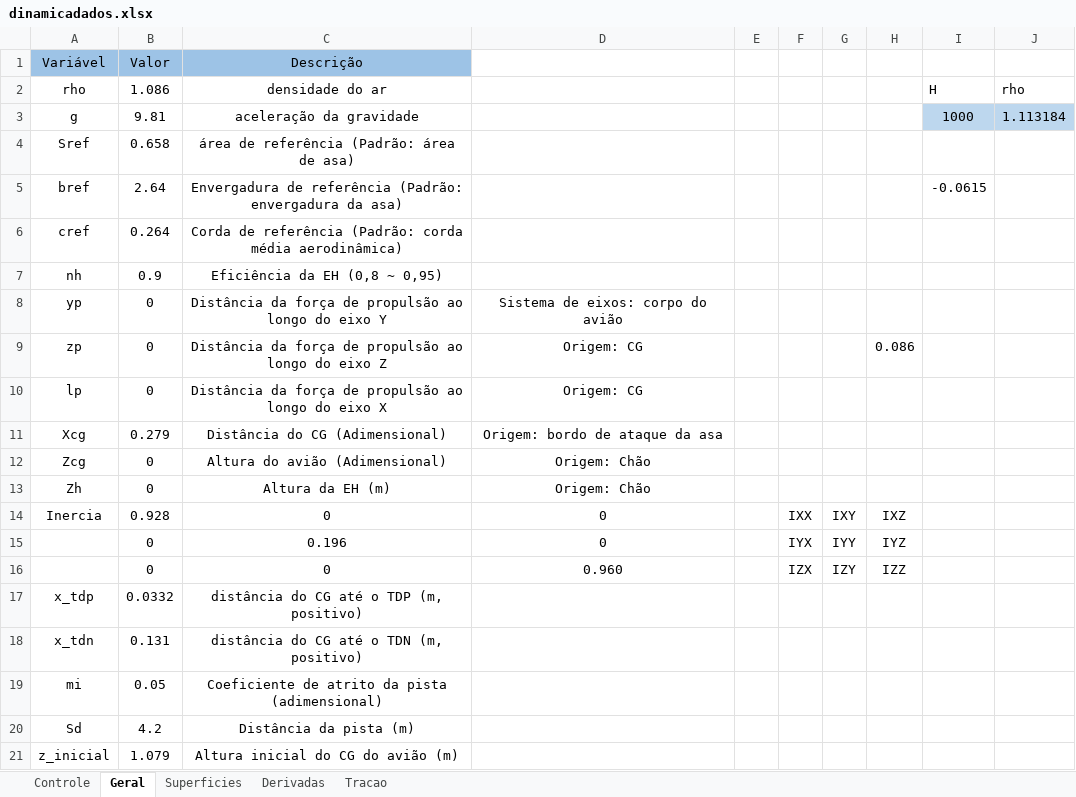
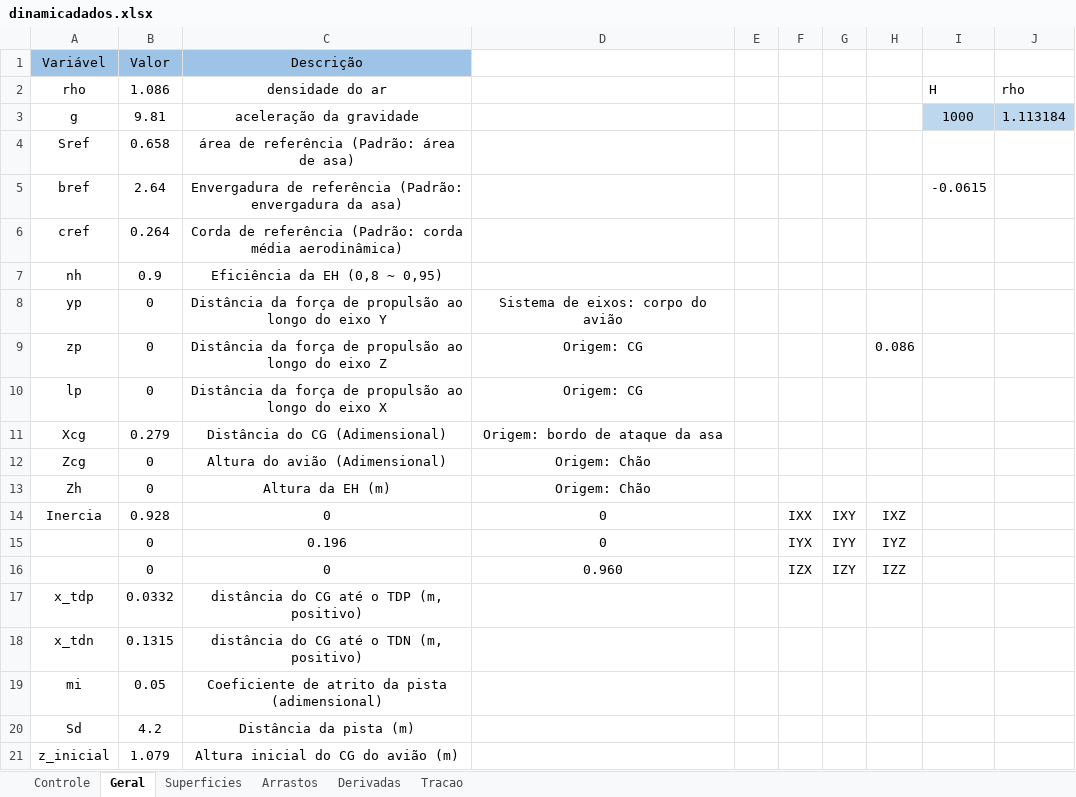
Before and after one commit to kuodrek/decolagem2022, an Excel workbook: edi_matlab_micro/dinamicadados.xlsx, sheet Geral, drawn as a sheet; values as stored, in another font and other column widths than the file's, no borders; the diff names each change by its address in the sheet, - before the commit and + after, or states it on an @@ line.

```diff
--- a/edi_matlab_micro/dinamicadados.xlsx (sheet Geral)
+++ b/edi_matlab_micro/dinamicadados.xlsx (sheet Geral)
+sheet tab: Arrastos
-B18 (Valor): 0.131
+B18 (Valor): 0.1315
```
Also changed, not shown: sheet Superficies, sheet Derivadas, sheet Controle, charts or pictures.
